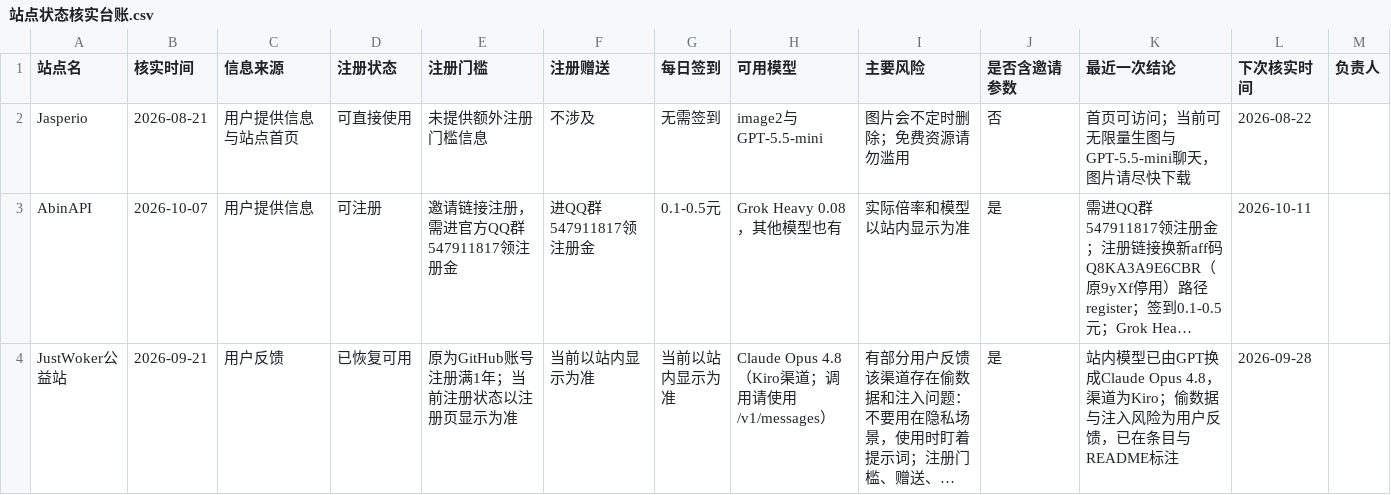
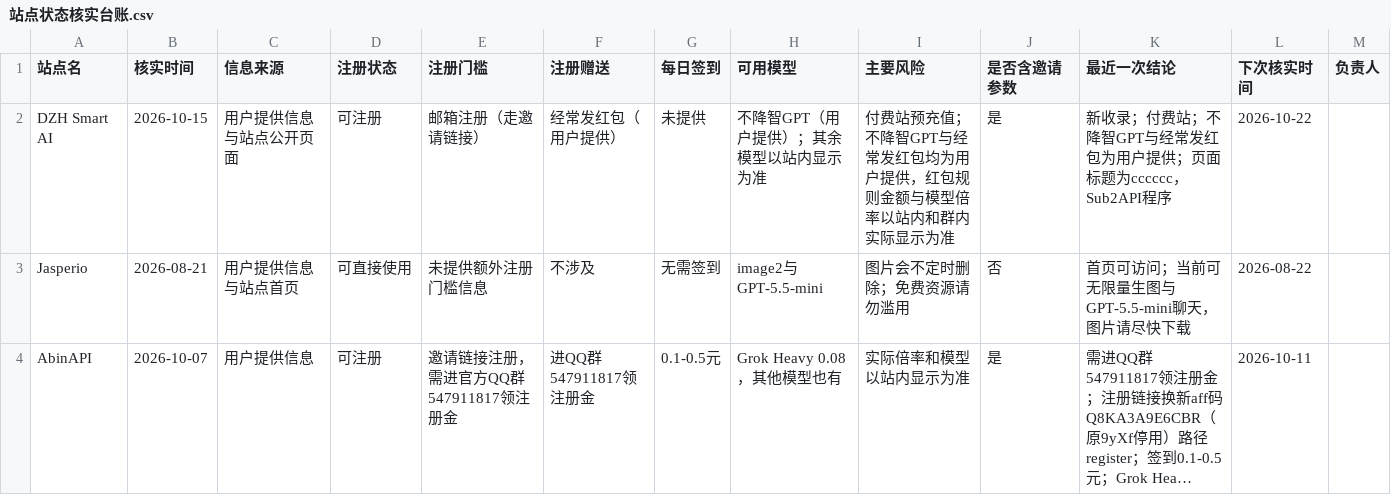
Before and after one commit to ytzzjx/ytzzjx.github.io, a CSV file: 运营推广/站点状态核实台账.csv, drawn as a sheet; only a part is shown; the shorter side is filled out with more unchanged rows; long unchanged cells end in …; the diff names each change by its address in the sheet, - before the commit and + after, or states it on an @@ line.

Commit message:
feat(directory): 新收录 DZH Smart AI 付费站——不降智 GPT、经常发红包，打上鸡蛋标记，排在付费区首位

```diff
--- a/运营推广/站点状态核实台账.csv
+++ b/运营推广/站点状态核实台账.csv
+row 2: DZH Smart AI | 2026-10-15 | 用户提供信息与站点公开页面 | 可注册 | 邮箱注册（走邀请链接） | 经常发红包（用户提供） | 未提供 | 不降智GPT（用户提供）；其余模型以站内显示为准 | 付费站预充值；不降智GPT与经常发红包均为用户提供，红包规则金额与模型倍率以站内和群内实际显示为准 | 是 | 新收录；付费站；不降智GPT与经常发红包为用户提供；页面标题为cccccc，Sub2API程序 | 2026-10-22
```
Also changed, not shown: 4 other files.
